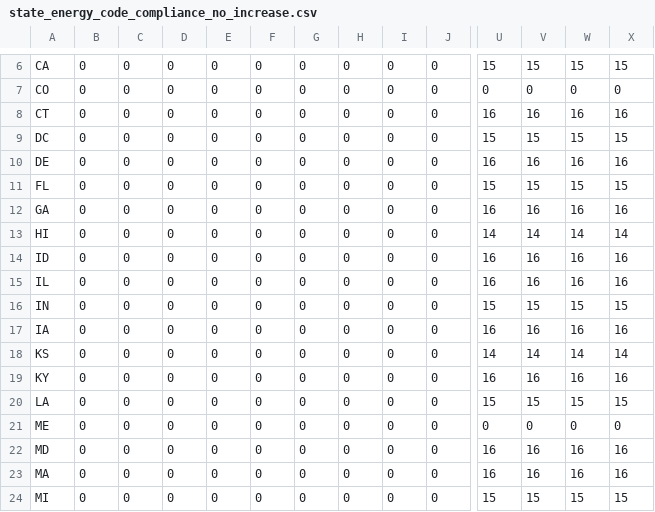
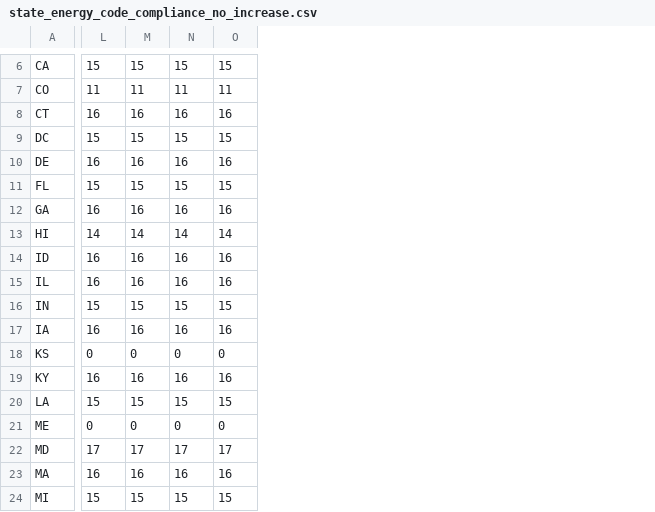
Before and after one commit to arsturges/lighting_floor_space_stock_model, a CSV file: csv_inputs/state_energy_code_compliance_no_increase.csv, drawn as a sheet; only a part is shown, gaps mark what is left out; removed rows and columns are numbered as before the commit, all else as after; the diff covers the shown part only; the diff names each change by its address in the sheet, - before the commit and + after, or states it on an @@ line.

```diff
--- a/csv_inputs/state_energy_code_compliance_no_increase.csv
+++ b/csv_inputs/state_energy_code_compliance_no_increase.csv
-column B, rows 6-24: all 0
-column C, rows 6-24: all 0
-column D, rows 6-24: all 0
-column E, rows 6-24: all 0
-column F, rows 6-24: all 0
-column G, rows 6-24: all 0
-column H, rows 6-24: all 0
-column I, rows 6-24: all 0
-column J, rows 6-24: all 0
-L7: 0
+L7: 11
-M7: 0
+M7: 11
-N7: 0
+N7: 11
-O7: 0
+O7: 11
-L18: 14
+L18: 0
-M18: 14
+M18: 0
-N18: 14
+N18: 0
-O18: 14
+O18: 0
-L22: 16
+L22: 17
-M22: 16
+M22: 17
-N22: 16
+N22: 17
-O22: 16
+O22: 17
```
Also changed, not shown: 132 edited cells elsewhere in this file.
